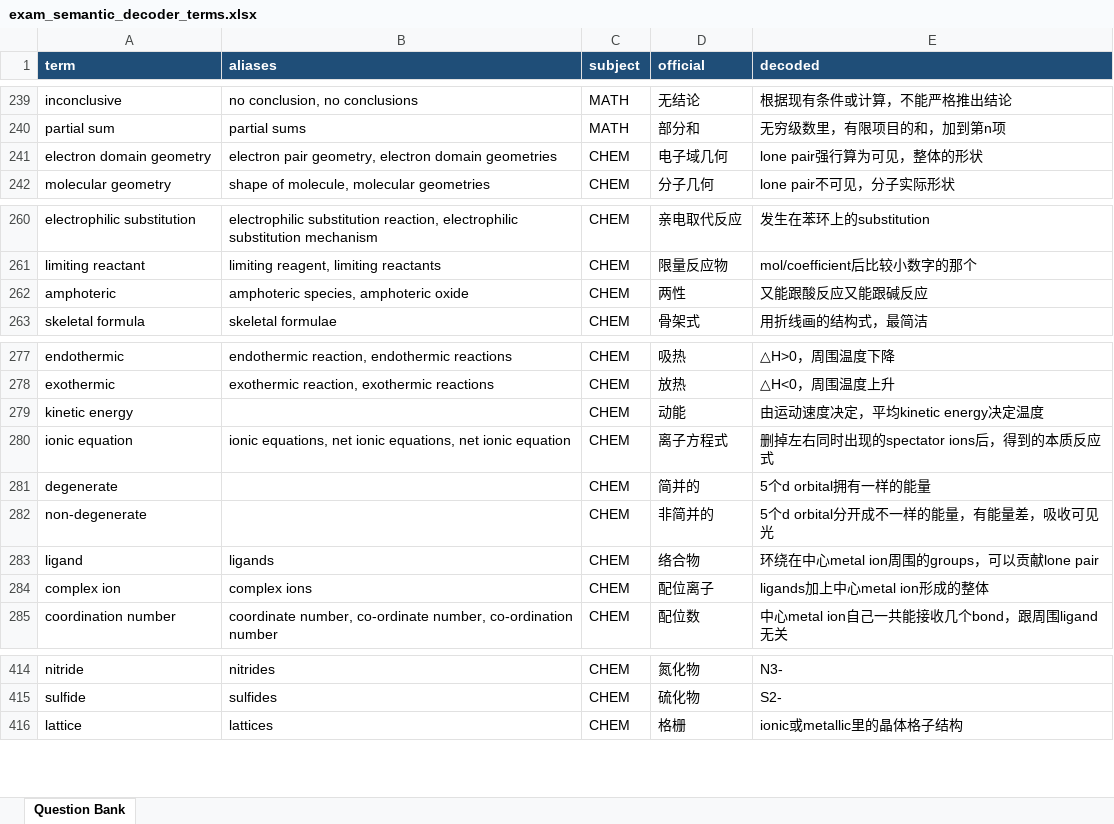
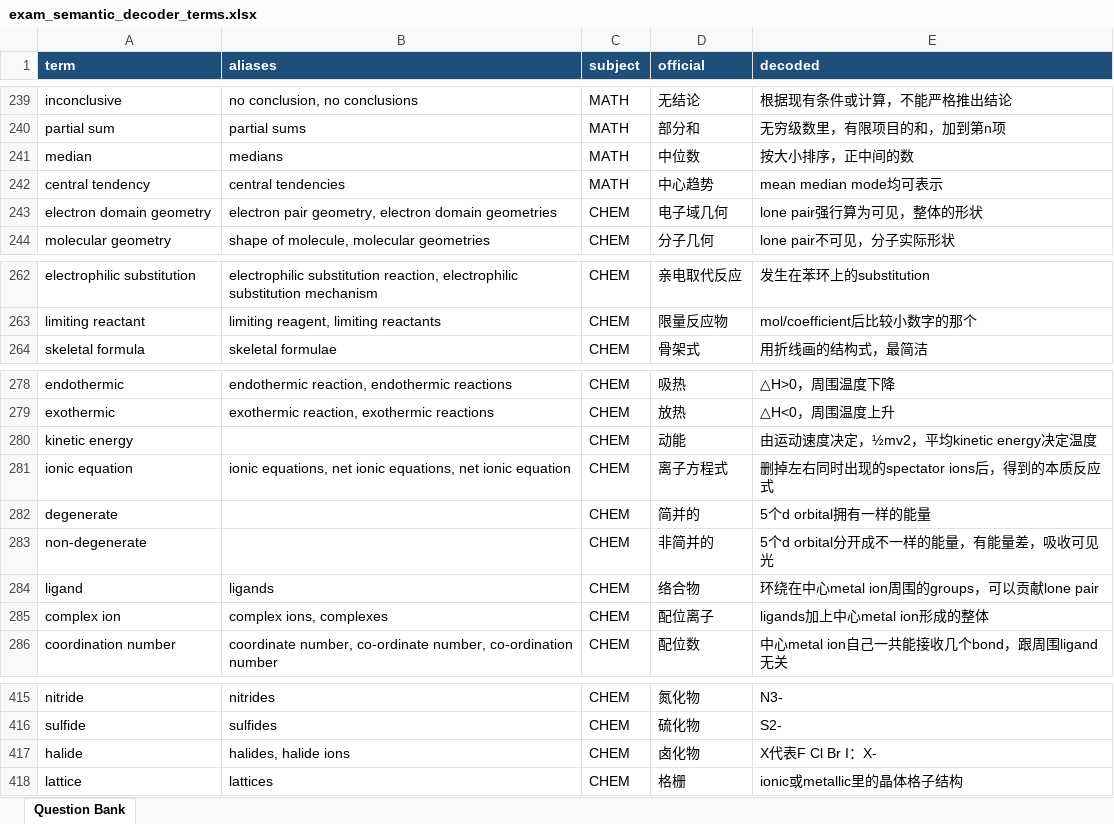
Before and after one commit to carbon37558/exam-semantic-decoder, an Excel workbook: data/exam_semantic_decoder_terms.xlsx, sheet Question Bank, drawn as a sheet; only a part is shown, gaps mark what is left out; values as stored, in another font and other column widths than the file's, no borders; table styles not drawn; removed rows and columns are numbered as before the commit, all else as after; the diff covers the shown part only; the diff names each change by its address in the sheet, - before the commit and + after, or states it on an @@ line.

```diff
--- a/data/exam_semantic_decoder_terms.xlsx (sheet Question Bank)
+++ b/data/exam_semantic_decoder_terms.xlsx (sheet Question Bank)
+row 241: median | medians | MATH | 中位数 | 按大小排序，正中间的数
+row 242: central tendency | central tendencies | MATH | 中心趋势 | mean median mode均可表示
-row 262: amphoteric | amphoteric species, amphoteric oxide | CHEM | 两性 | 又能跟酸反应又能跟碱反应
-E280 (decoded): 由运动速度决定，平均kinetic energy决定温度
+E280 (decoded): 由运动速度决定，½mv2，平均kinetic energy决定温度
-B285 (aliases): complex ions
+B285 (aliases): complex ions, complexes
+row 417: halide | halides, halide ions | CHEM | 卤化物 | X代表F Cl Br I：X-
```
Also changed, not shown: 68 added rows and 3 edited cells elsewhere in this sheet.
